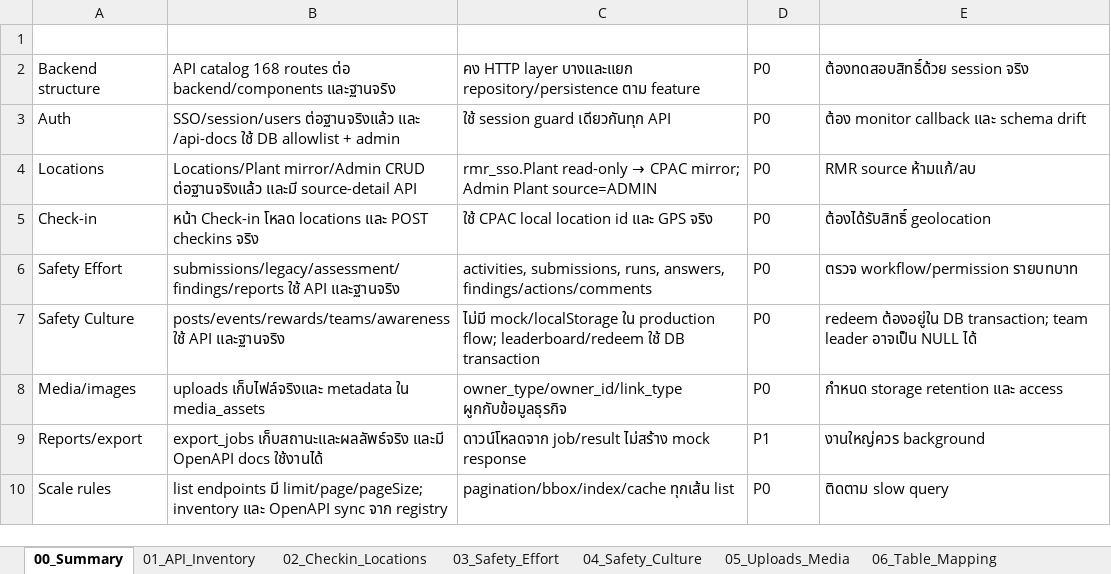
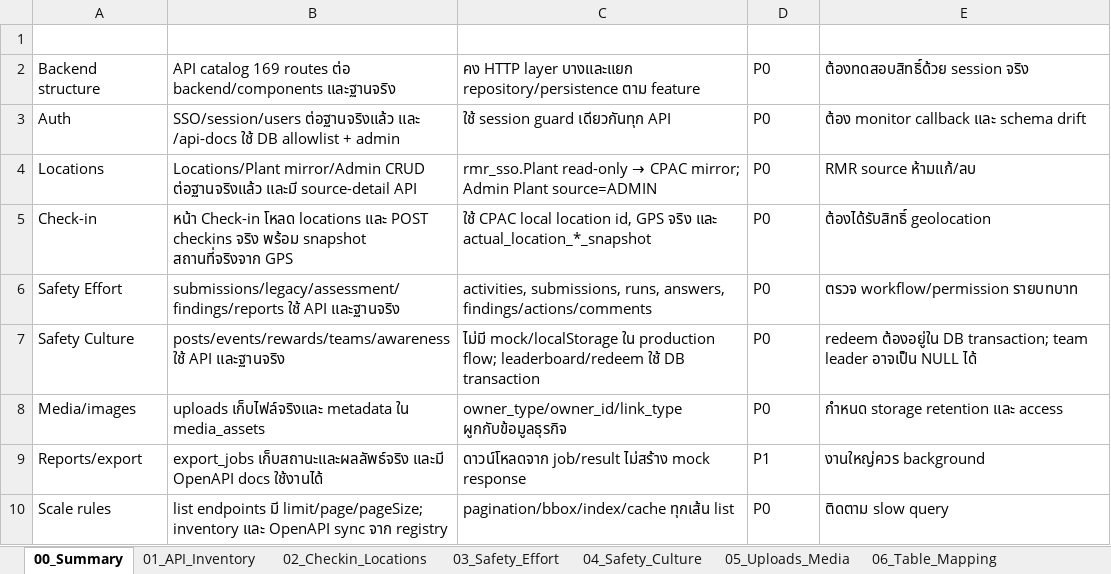
Before and after one commit to sasitorn-ja/Project_SUEASafety, an Excel workbook: outputs/SUEA_Safety_API_Inventory.xlsx, sheet 00_Summary, drawn as a sheet; values as stored, in another font and other column widths than the file's, no borders; the diff names each change by its address in the sheet, - before the commit and + after, or states it on an @@ line.

```diff
--- a/outputs/SUEA_Safety_API_Inventory.xlsx (sheet 00_Summary)
+++ b/outputs/SUEA_Safety_API_Inventory.xlsx (sheet 00_Summary)
-B2 (Current status in repo): API catalog 168 routes ต่อ…
+B2 (Current status in repo): API catalog 169 routes ต่อ…
-B5 (Current status in repo): …checkins จริง
+B5 (Current status in repo): …checkins จริง พร้อม snapshot สถานที่จริงจาก GPS
-C5 (Target design): …local location id และ GPS จริง
+C5 (Target design): …local location id, GPS จริง และ actual_location_*_snapshot
```
Also changed, not shown: sheet 02_Checkin_Locations, sheet 10_API_Counts, sheet 01_API_Inventory, sheet 06_Table_Mapping, outputs/CPAC_Safety_Database_Complete.xlsx, 24 other files.
